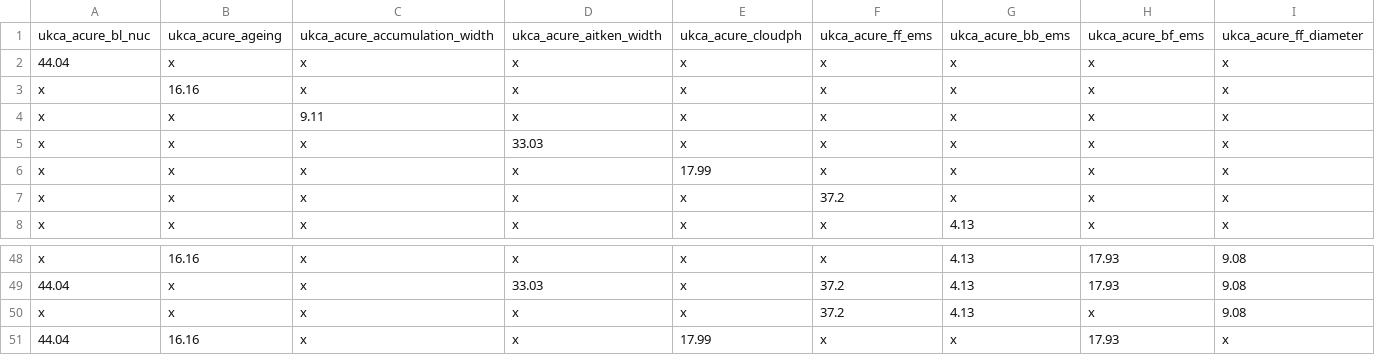
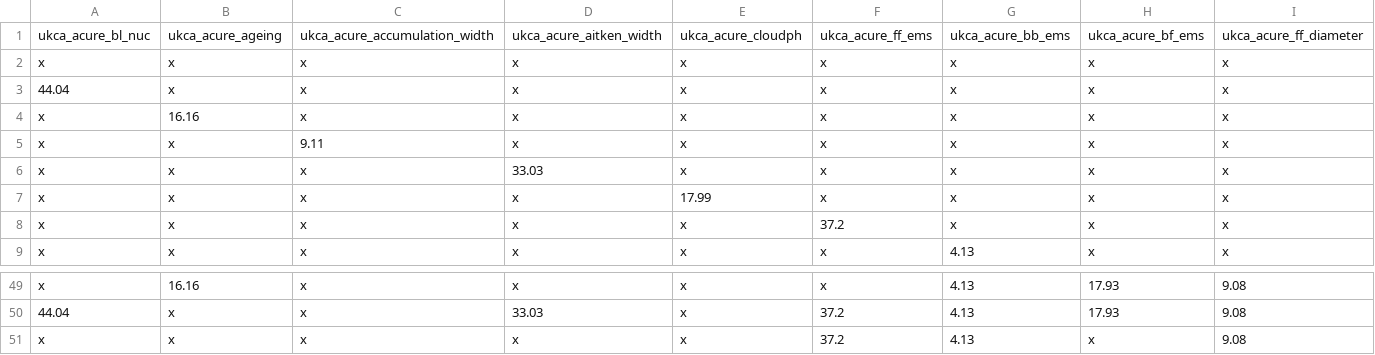
Before and after one commit to cemac-tech/A-CURE, a CSV file: Ensemble_Generation_2/perturb/bin/ppe_dataframe.csv, drawn as a sheet; only a part is shown, gaps mark what is left out; removed rows and columns are numbered as before the commit, all else as after; rows hold the shown columns only; the diff names each change by its address in the sheet, - before the commit and + after, or states it on an @@ line.

```diff
--- a/Ensemble_Generation_2/perturb/bin/ppe_dataframe.csv
+++ b/Ensemble_Generation_2/perturb/bin/ppe_dataframe.csv
+row 2: x | x | x | x | x | x | x | x | x
-row 51: 44.04 | 16.16 | x | x | 17.99 | x | x | 17.93 | x
```
Also changed, not shown: 5 other files.
